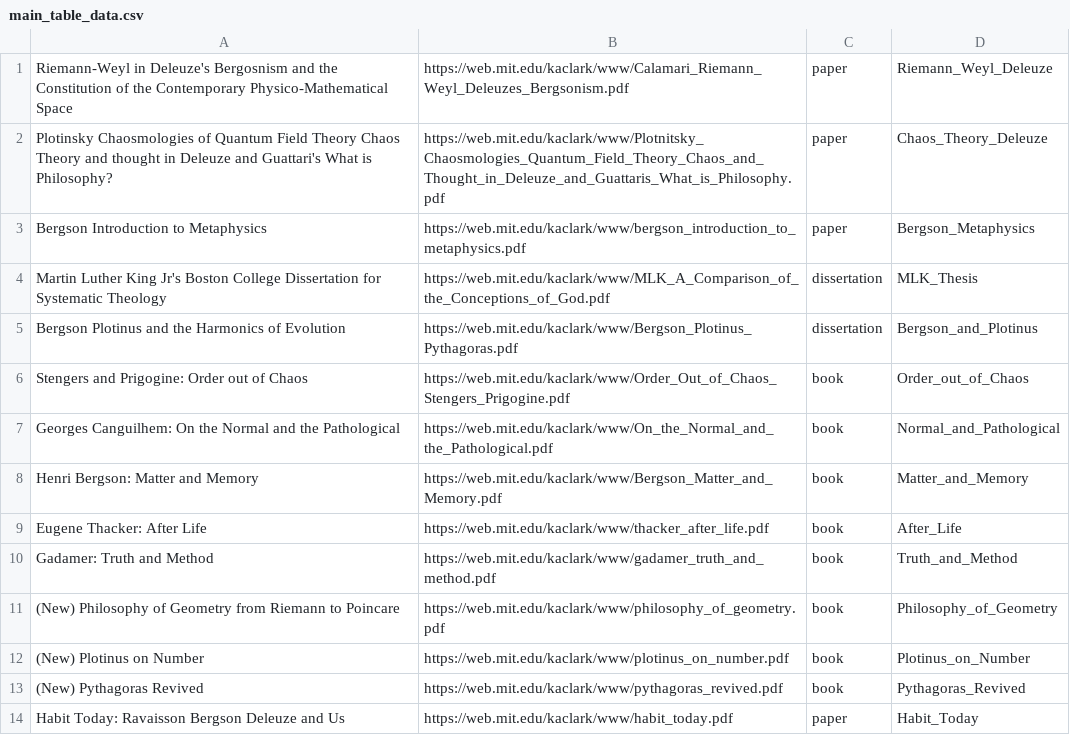
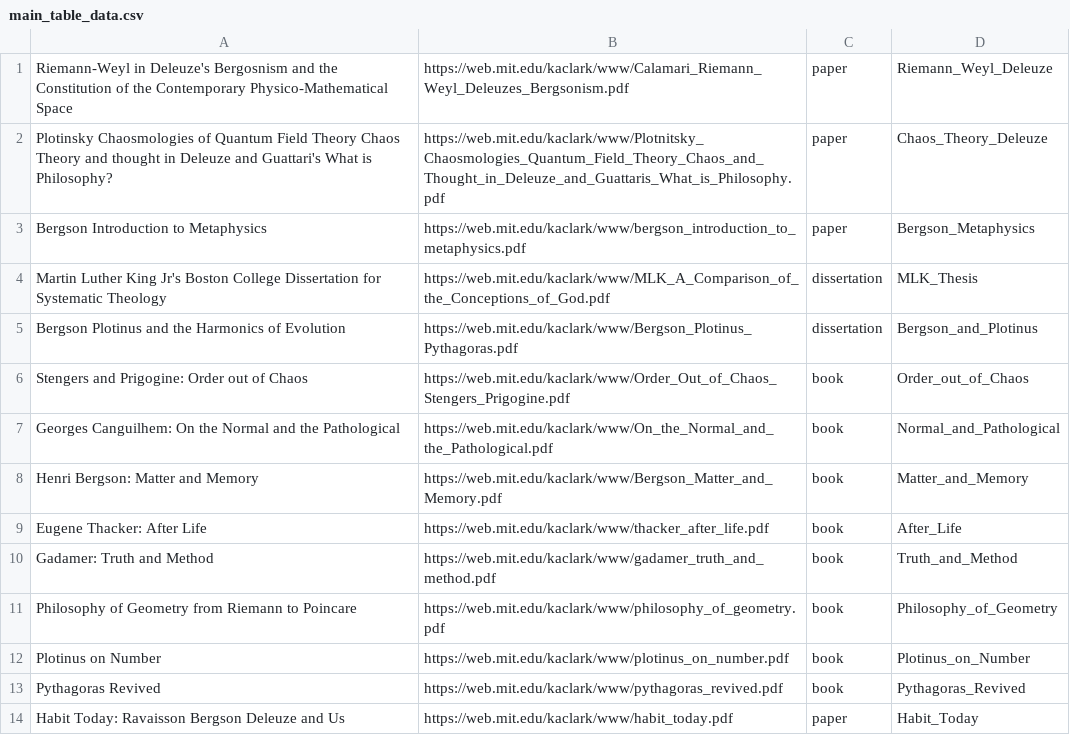
Before and after one commit to kaclark/association_citation, a CSV file: include/main_table_data.csv, drawn as a sheet.

Commit message:
adding finishing touches on download table

```diff
--- a/include/main_table_data.csv
+++ b/include/main_table_data.csv
@@ -10,5 +10,5 @@ Eugene Thacker: After Life,https://web.mit.edu/kaclark/www/thacker_after_life.pd
 Gadamer: Truth and Method,https://web.mit.edu/kaclark/www/gadamer_truth_and_method.pdf,book,Truth_and_Method
-(New) Philosophy of Geometry from Riemann to Poincare,https://web.mit.edu/kaclark/www/philosophy_of_geometry.pdf,book,Philosophy_of_Geometry
-(New) Plotinus on Number,https://web.mit.edu/kaclark/www/plotinus_on_number.pdf,book,Plotinus_on_Number
-(New) Pythagoras Revived,https://web.mit.edu/kaclark/www/pythagoras_revived.pdf,book,Pythagoras_Revived
+Philosophy of Geometry from Riemann to Poincare,https://web.mit.edu/kaclark/www/philosophy_of_geometry.pdf,book,Philosophy_of_Geometry
+Plotinus on Number,https://web.mit.edu/kaclark/www/plotinus_on_number.pdf,book,Plotinus_on_Number
+Pythagoras Revived,https://web.mit.edu/kaclark/www/pythagoras_revived.pdf,book,Pythagoras_Revived
 Habit Today: Ravaisson Bergson Deleuze and Us,https://web.mit.edu/kaclark/www/habit_today.pdf,paper,Habit_Today
```
Also changed, not shown: 1 other file.
